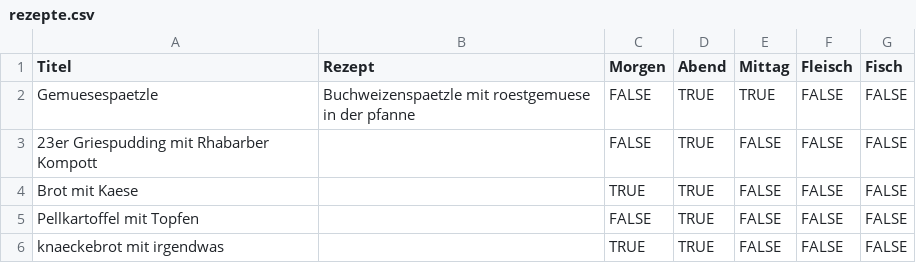
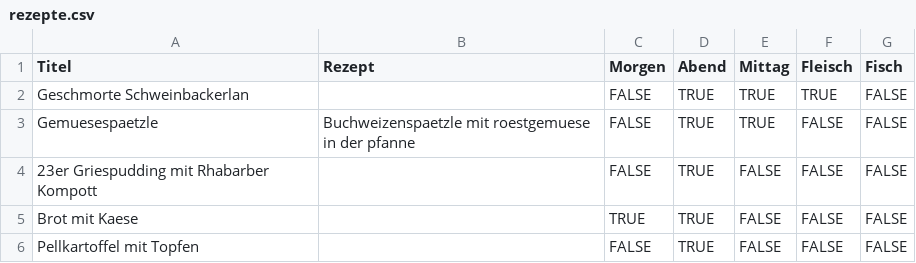
Before and after one commit to alexandermolin/meal-plan, a CSV file: rezepte.csv, drawn as a sheet; only a part is shown; the shorter side is filled out with more unchanged rows; the diff names each change by its address in the sheet, - before the commit and + after, or states it on an @@ line.

Commit message:
add schweinsbackalan

```diff
--- a/rezepte.csv
+++ b/rezepte.csv
+row 2: Geschmorte Schweinbackerlan |  | FALSE | TRUE | TRUE | TRUE | FALSE
```
